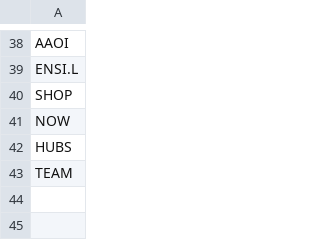
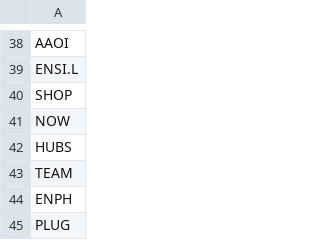
Before and after one commit to amr-sanad/Halal-Stocks, a CSV file: portfolio.csv, drawn as a sheet; only a part is shown, gaps mark what is left out; the diff names each change by its address in the sheet, - before the commit and + after, or states it on an @@ line.

Commit message:
Update portfolio.csv

```diff
--- a/portfolio.csv
+++ b/portfolio.csv
+row 44: ENPH
+row 45: PLUG
```
